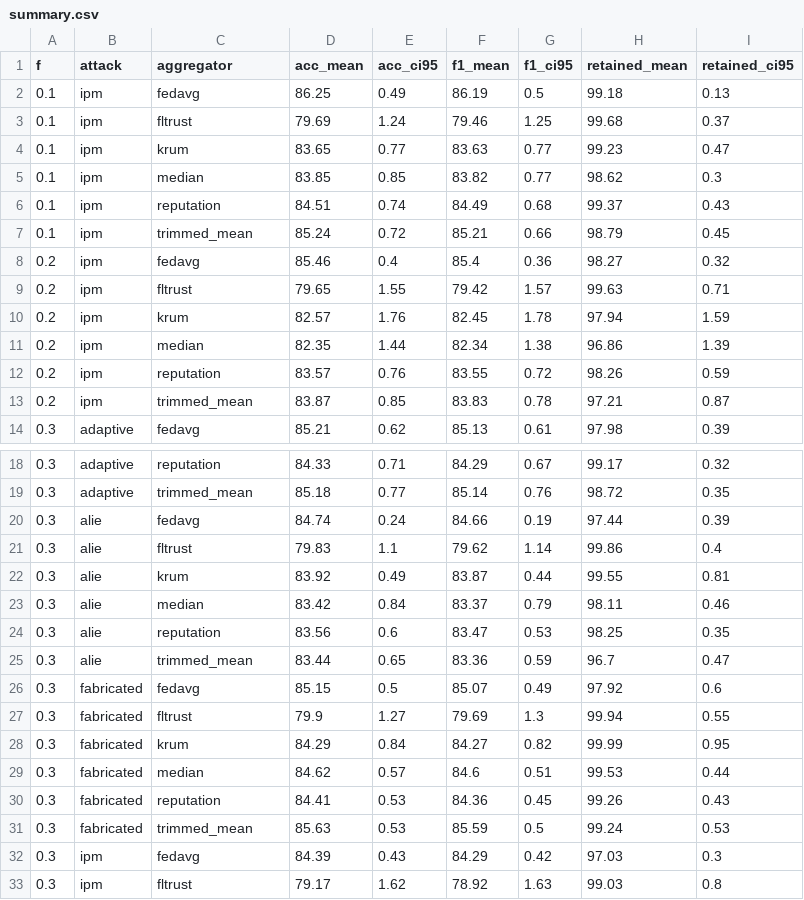
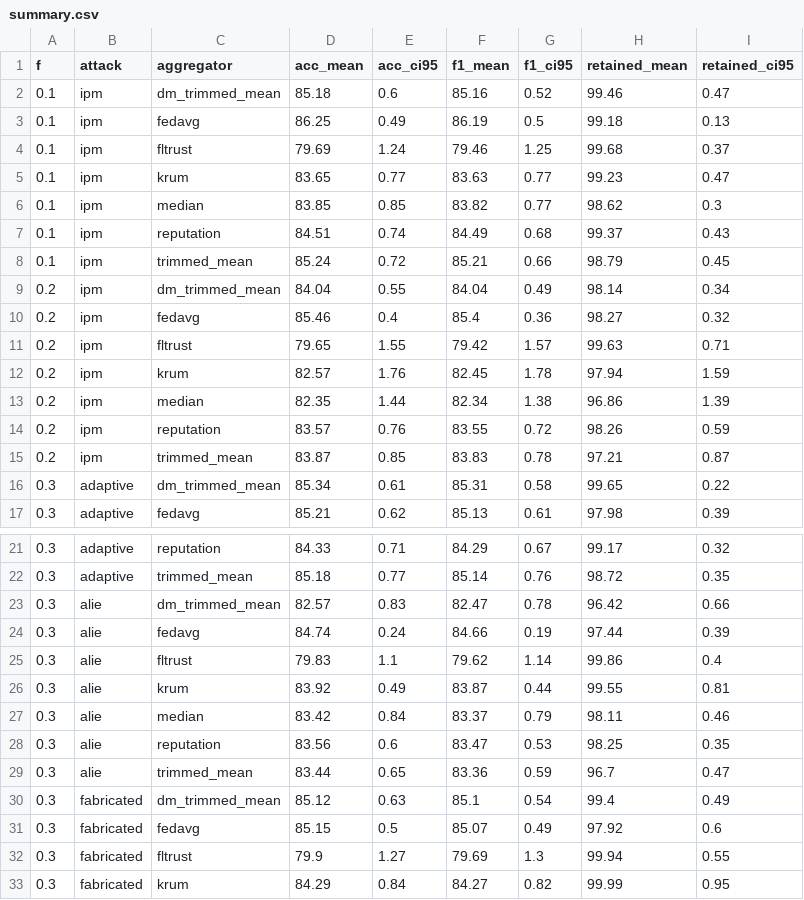
Before and after one commit to adeliusa486/oran-fed-robust, a CSV file: results_mlp/summary.csv, drawn as a sheet; only a part is shown, gaps mark what is left out; the shorter side is filled out with more unchanged rows; the diff covers the shown part only; the diff names each change by its address in the sheet, - before the commit and + after, or states it on an @@ line.

```diff
--- a/results_mlp/summary.csv
+++ b/results_mlp/summary.csv
+row 2: 0.1 | ipm | dm_trimmed_mean | 85.18 | 0.6 | 85.16 | 0.52 | 99.46 | 0.47
+row 9: 0.2 | ipm | dm_trimmed_mean | 84.04 | 0.55 | 84.04 | 0.49 | 98.14 | 0.34
+row 16: 0.3 | adaptive | dm_trimmed_mean | 85.34 | 0.61 | 85.31 | 0.58 | 99.65 | 0.22
+row 23: 0.3 | alie | dm_trimmed_mean | 82.57 | 0.83 | 82.47 | 0.78 | 96.42 | 0.66
+row 30: 0.3 | fabricated | dm_trimmed_mean | 85.12 | 0.63 | 85.1 | 0.54 | 99.4 | 0.49
```
Also changed, not shown: 3 added rows elsewhere in this file, results_mlp/full_results.csv, 20 other files.
